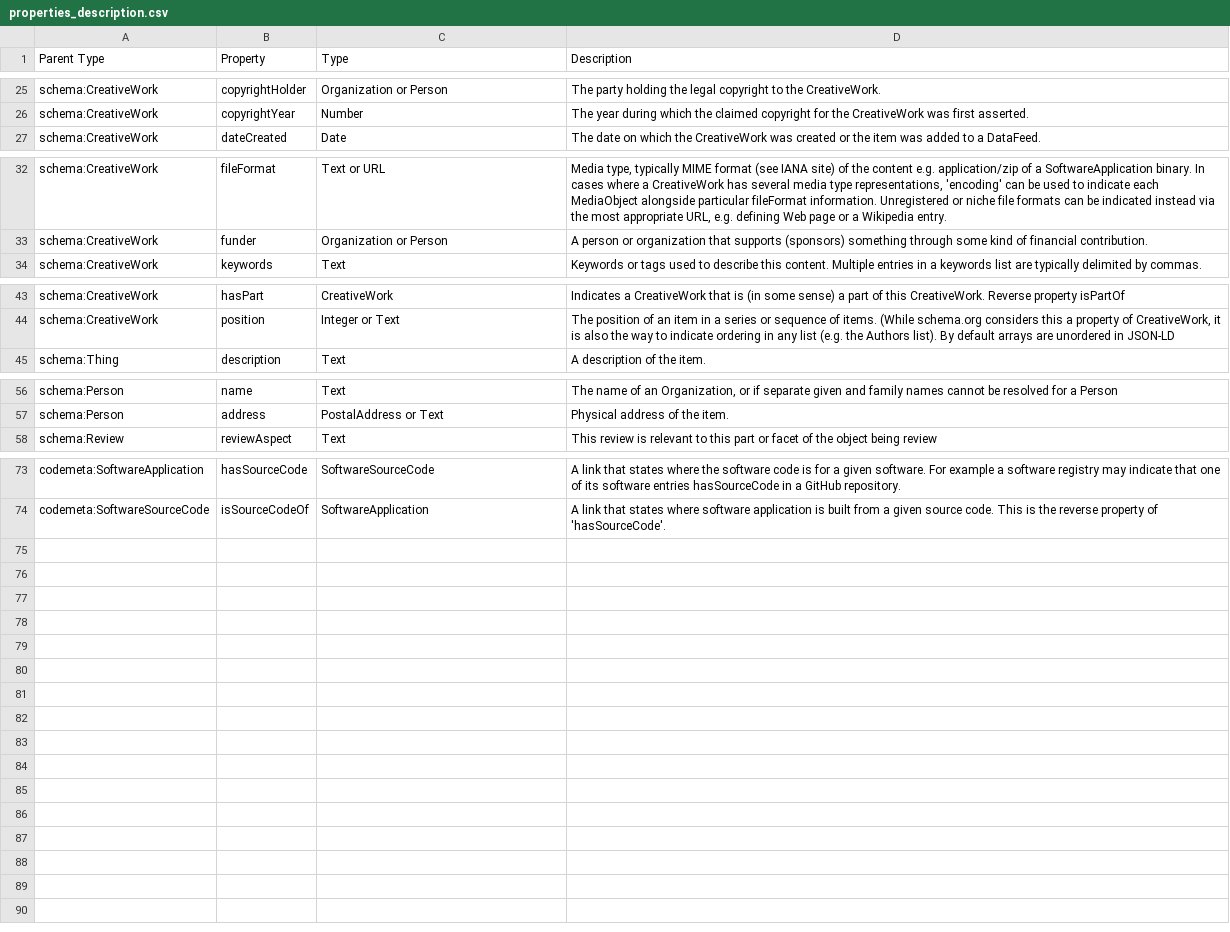
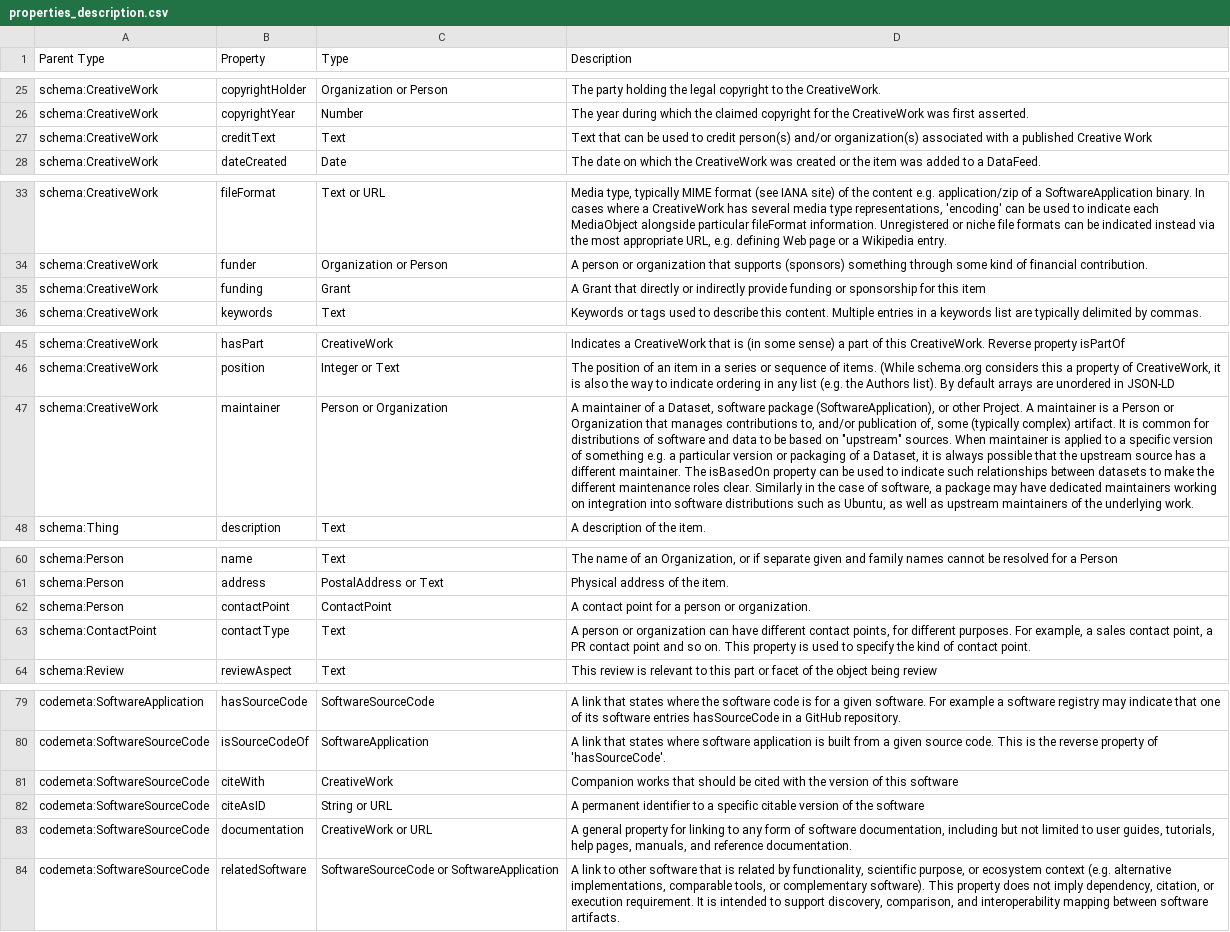
Before and after one commit to SciCodes/codemeta, a CSV file: properties_description.csv, drawn as a sheet; only a part is shown, gaps mark what is left out; the diff covers the shown part only; the diff names each change by its address in the sheet, - before the commit and + after, or states it on an @@ line.

Commit message:
Added updated definitions is spreadsheet.

```diff
--- a/properties_description.csv
+++ b/properties_description.csv
+row 27: schema:CreativeWork | creditText | Text | Text that can be used to credit person(s) and/or organization(s) associated with a published Creative Work
+row 35: schema:CreativeWork | funding | Grant | A Grant that directly or indirectly provide funding or sponsorship for this item
+row 47: schema:CreativeWork | maintainer | Person or Organization | A maintainer of a Dataset, software package (SoftwareApplication), or other Project. A maintainer is a Person or Organization that manages contributions to, and/or publication of, some (typically complex) artifact. It is common for distributions of software and data to be based on "upstream" sources. When maintainer is applied to a specific version of something e.g. a particular version or packaging of a Dataset, it is always possible that the upstream source has a different maintainer. The isBasedOn property can be used to indicate such relationships between datasets to make the different maintenance roles clear. Similarly in the case of software, a package may have dedicated maintainers working on integration into software distributions such as Ubuntu, as well as upstream maintainers of the underlying work.
+row 62: schema:Person | contactPoint | ContactPoint | A contact point for a person or organization.
+row 63: schema:ContactPoint | contactType | Text | A person or organization can have different contact points, for different purposes. For example, a sales contact point, a PR contact point and so on. This property is used to specify the kind of contact point.
+row 81: codemeta:SoftwareSourceCode | citeWith | CreativeWork | Companion works that should be cited with the version of this software
+row 82: codemeta:SoftwareSourceCode | citeAsID | String or URL | A permanent identifier to a specific citable version of the software
+row 83: codemeta:SoftwareSourceCode | documentation | CreativeWork or URL | A general property for linking to any form of software documentation, including but not limited to user guides, tutorials, help pages, manuals, and reference documentation.
+row 84: codemeta:SoftwareSourceCode | relatedSoftware | SoftwareSourceCode or SoftwareApplication | A link to other software that is related by functionality, scientific purpose, or ecosystem context (e.g. alternative implementations, comparable tools, or complementary software). This property does not imply dependency, citation, or execution requirement. It is intended to support discovery, comparison, and interoperability mapping between software artifacts.
```
Also changed, not shown: 1 added row elsewhere in this file, 1 other file.
